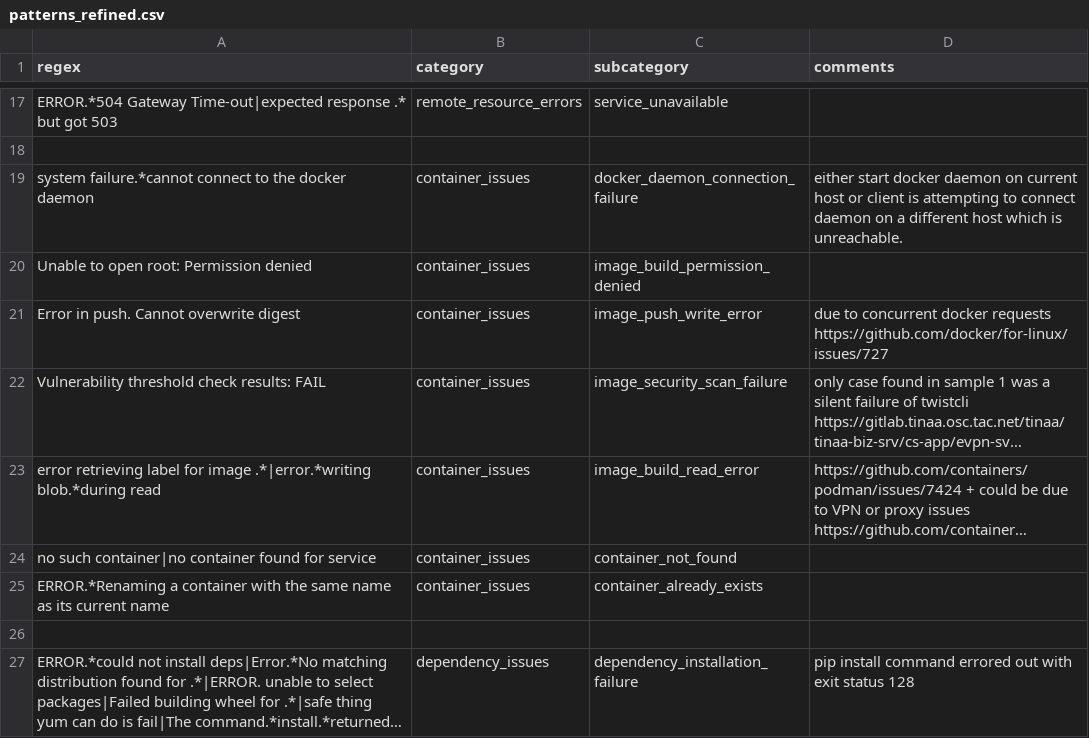
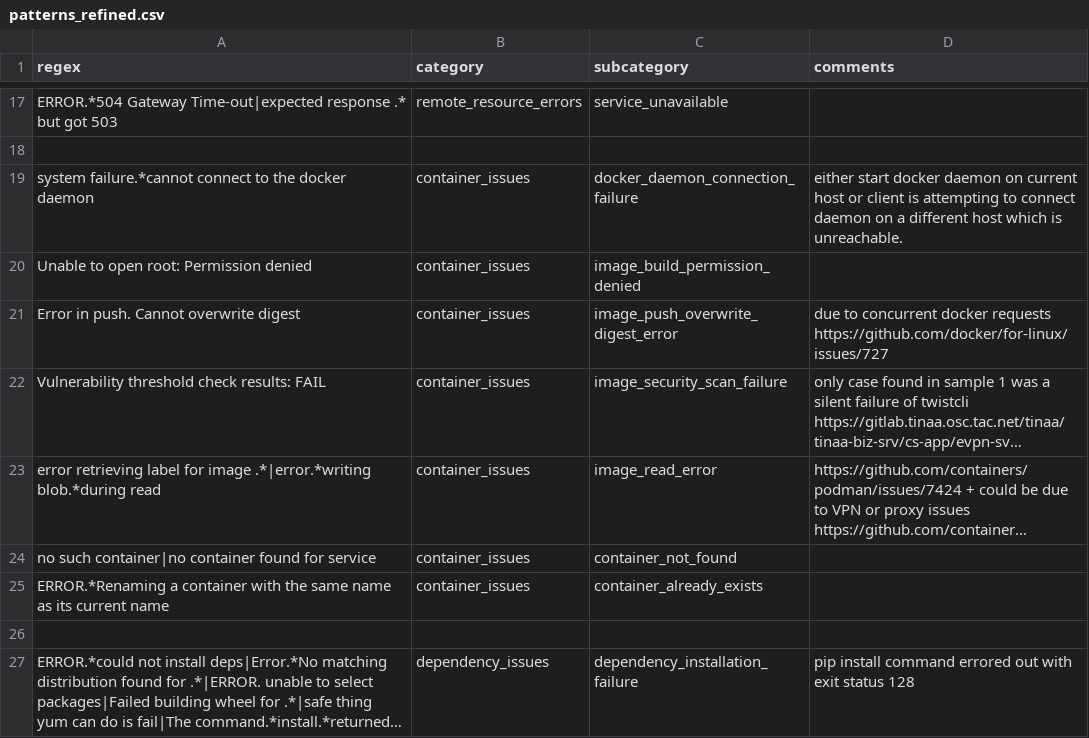
Before and after one commit to devopsirc/telus-flaky-job-failures-prioritization, a CSV file: src/labeling/patterns_refined.csv (was src/scripts/patterns_refined.csv), drawn as a sheet; only a part is shown, gaps mark what is left out; long unchanged cells end in …; the diff covers the shown part only; the diff names each change by its address in the sheet, - before the commit and + after, or states it on an @@ line.

```diff
--- a/src/scripts/patterns_refined.csv
+++ b/src/labeling/patterns_refined.csv
-C21 (subcategory): image_push_write_error
+C21 (subcategory): image_push_overwrite_digest_error
-C23 (subcategory): image_build_read_error
+C23 (subcategory): image_read_error
```
Also changed, not shown: 13 edited cells elsewhere in this file, src/labeling/patterns.csv, 31 other files.
